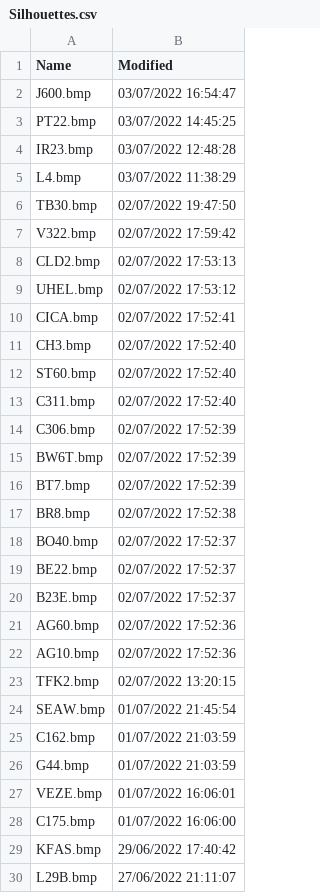
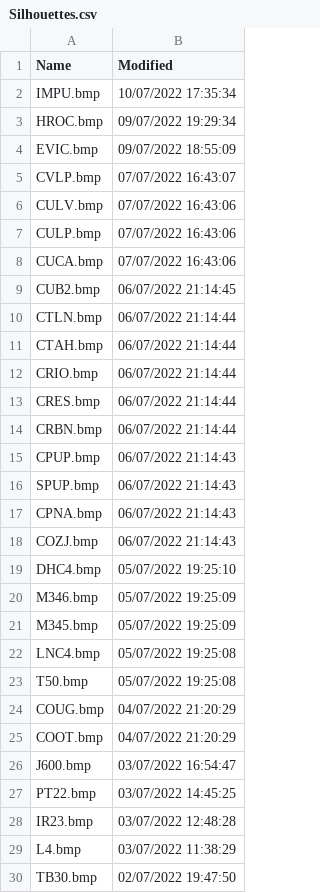
Before and after one commit to classicvalues/VRSOperatorFlags, a CSV file: Silhouettes.csv, drawn as a sheet; only a part is shown; the shorter side is filled out with more unchanged rows; the diff covers the shown part only.

Commit message:
Silhouettes 1519

```diff
--- a/Silhouettes.csv
+++ b/Silhouettes.csv
@@ -1,2 +1,26 @@
 Name,Modified
+IMPU.bmp,10/07/2022 17:35:34
+HROC.bmp,09/07/2022 19:29:34
+EVIC.bmp,09/07/2022 18:55:09
+CVLP.bmp,07/07/2022 16:43:07
+CULV.bmp,07/07/2022 16:43:06
+CULP.bmp,07/07/2022 16:43:06
+CUCA.bmp,07/07/2022 16:43:06
+CUB2.bmp,06/07/2022 21:14:45
+CTLN.bmp,06/07/2022 21:14:44
+CTAH.bmp,06/07/2022 21:14:44
+CRIO.bmp,06/07/2022 21:14:44
+CRES.bmp,06/07/2022 21:14:44
+CRBN.bmp,06/07/2022 21:14:44
+CPUP.bmp,06/07/2022 21:14:43
+SPUP.bmp,06/07/2022 21:14:43
+CPNA.bmp,06/07/2022 21:14:43
+COZJ.bmp,06/07/2022 21:14:43
+DHC4.bmp,05/07/2022 19:25:10
+M346.bmp,05/07/2022 19:25:09
+M345.bmp,05/07/2022 19:25:09
+LNC4.bmp,05/07/2022 19:25:08
+T50.bmp,05/07/2022 19:25:08
+COUG.bmp,04/07/2022 21:20:29
+COOT.bmp,04/07/2022 21:20:29
 J600.bmp,03/07/2022 16:54:47
```
Also changed, not shown: 14 moved rows elsewhere in this file, 1 other file.
